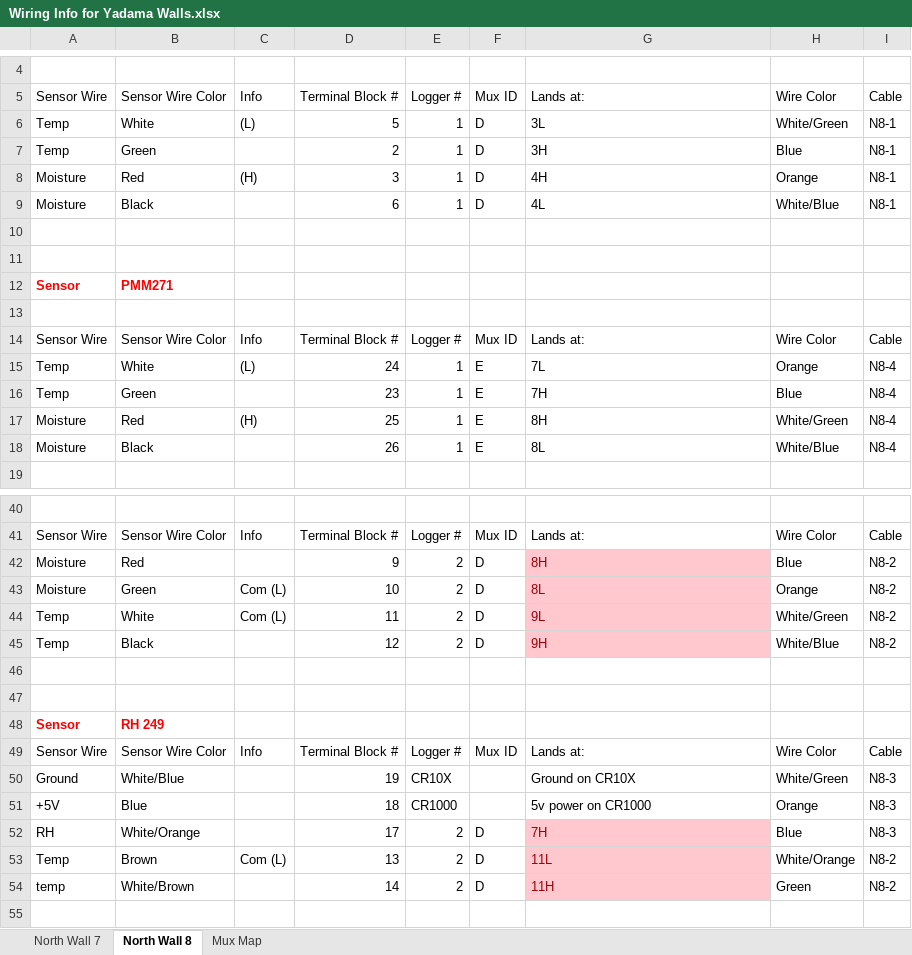
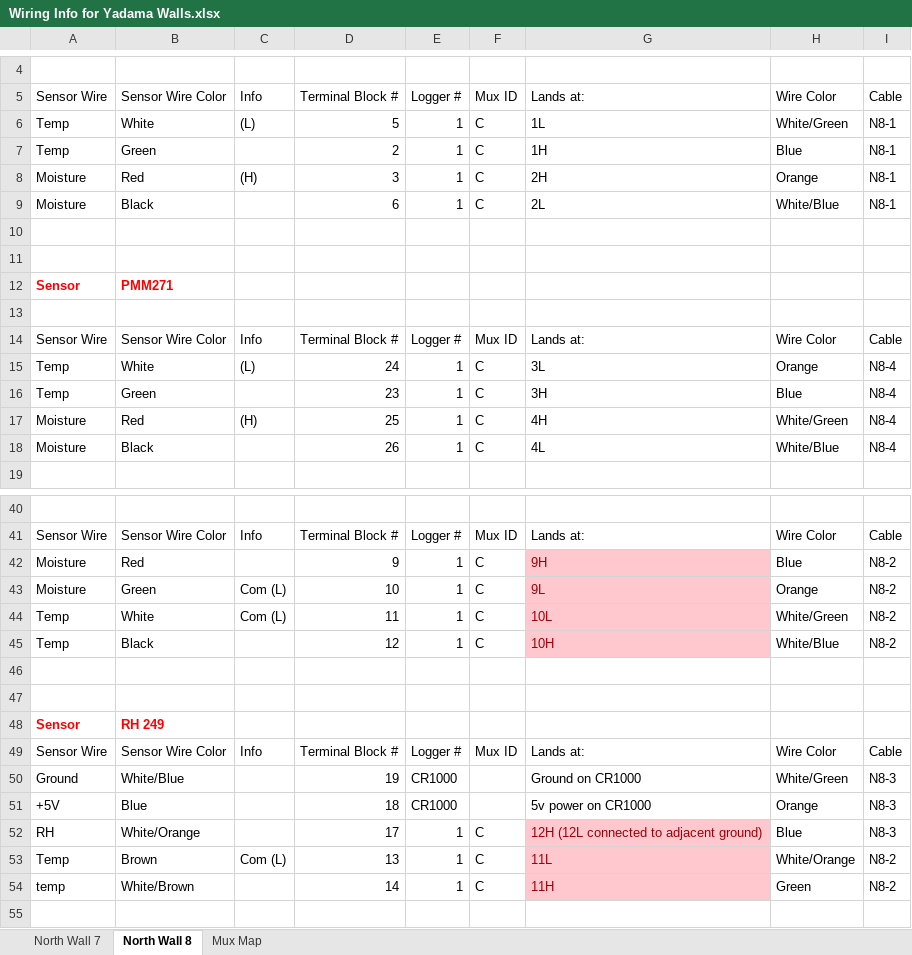
Before and after one commit to patricktokeeffe/wsu-puyallup-net-logger, an Excel workbook: Wiring Info for Yadama Walls.xlsx, sheet North Wall 8, drawn as a sheet; only a part is shown, gaps mark what is left out; values as stored, in another font and other column widths than the file's, no borders; the diff covers the shown part only; the diff names each change by its address in the sheet, - before the commit and + after, or states it on an @@ line.

```diff
--- a/Wiring Info for Yadama Walls.xlsx (sheet North Wall 8)
+++ b/Wiring Info for Yadama Walls.xlsx (sheet North Wall 8)
-F6:F9: D
+F6:F9: C
-G6: 3L
+G6: 1L
-G7: 3H
+G7: 1H
-G8: 4H
+G8: 2H
-G9: 4L
+G9: 2L
-F15:F18: E
+F15:F18: C
-G15: 7L
+G15: 3L
-G16: 7H
+G16: 3H
-G17: 8H
+G17: 4H
-G18: 8L
+G18: 4L
-E42:E45: 2
+E42:E45: 1
-F42:F45: D
+F42:F45: C
-G42: 8H
+G42: 9H
-G43: 8L
+G43: 9L
-G44: 9L
+G44: 10L
-G45: 9H
+G45: 10H
-E50: CR10X
+E50: CR1000
-G50: Ground on CR10X
+G50: Ground on CR1000
-E52:E54: 2
+E52:E54: 1
-F52:F54: D
+F52:F54: C
-G52: 7H
+G52: 12H (12L connected to adjacent ground)
```
Also changed, not shown: 16 edited cells elsewhere in this sheet, sheet Mux Map, sheet North Wall 7, 9 other files.
